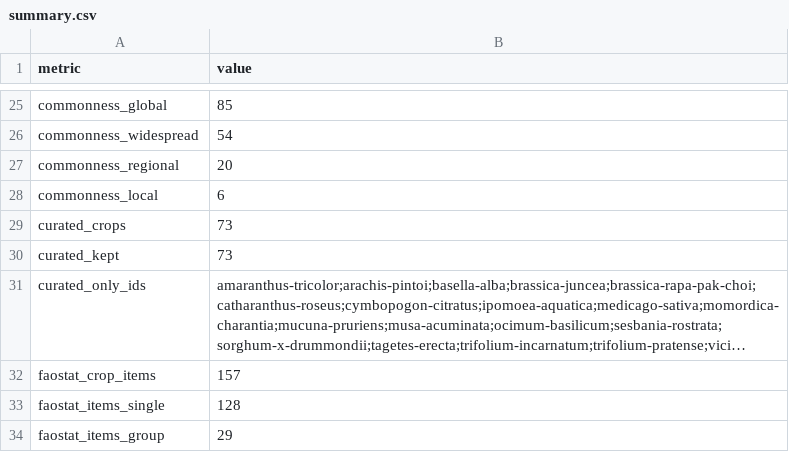
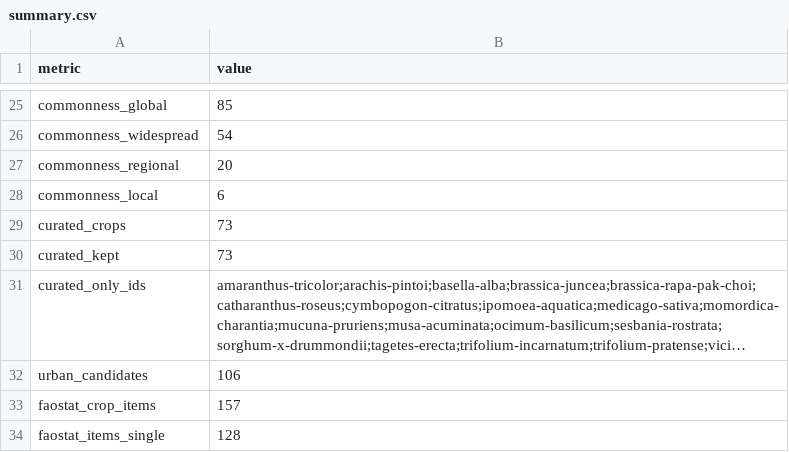
Before and after one commit to khoaminh2957/astrovivu-field-shift, a CSV file: data/crops/atlas/summary.csv, drawn as a sheet; only a part is shown, gaps mark what is left out; the shorter side is filled out with more unchanged rows; long unchanged cells end in …; the diff names each change by its address in the sheet, - before the commit and + after, or states it on an @@ line.

```diff
--- a/data/crops/atlas/summary.csv
+++ b/data/crops/atlas/summary.csv
+row 32: urban_candidates | 106
```
Also changed, not shown: data/crops/atlas/columns.csv, 6 other files.
